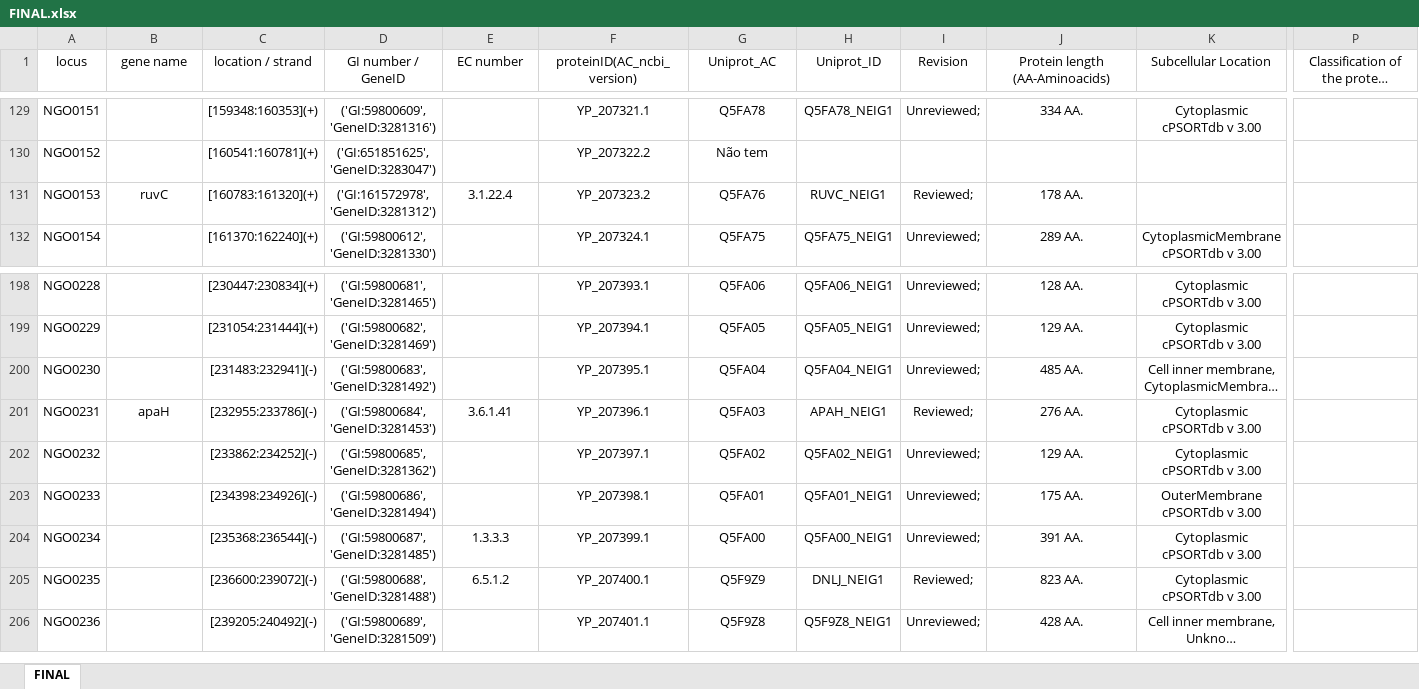
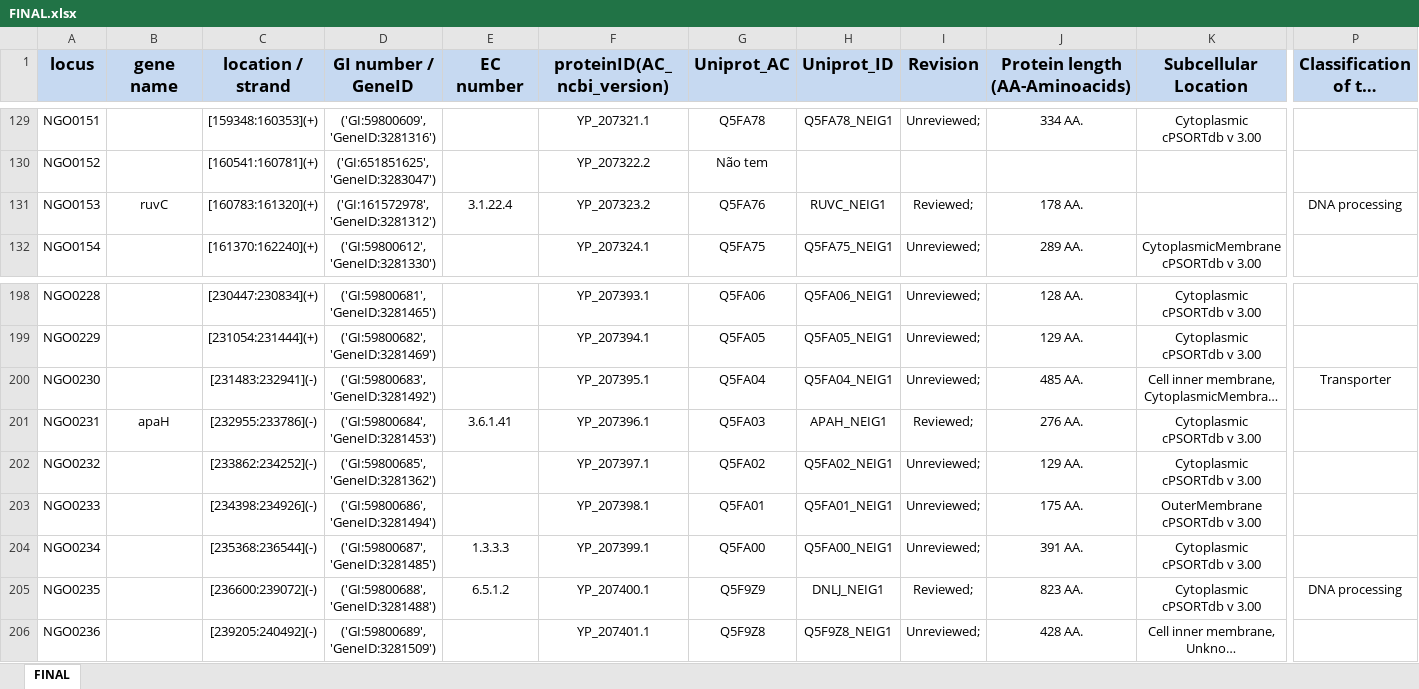
Before and after one commit to raqsilva/Trab_Lab_Algotimos, an Excel workbook: res/excel/FINAL.xlsx, sheet FINAL, drawn as a sheet; only a part is shown, gaps mark what is left out; long unchanged cells end in …; values as stored, in another font and other column widths than the file's, no borders; the diff covers the shown part only; the diff names each change by its address in the sheet, - before the commit and + after, or states it on an @@ line.

```diff
--- a/res/excel/FINAL.xlsx (sheet FINAL)
+++ b/res/excel/FINAL.xlsx (sheet FINAL)
@@ A1:P1 fill: none → #C6D9F1, bold: off → on, text size: larger @@
-P131: (empty)
+P131: DNA processing
-P200: (empty)
+P200: Transporter
-P205: (empty)
+P205: DNA processing
```
Also changed, not shown: 38 edited cells and cell formats elsewhere in this sheet.
